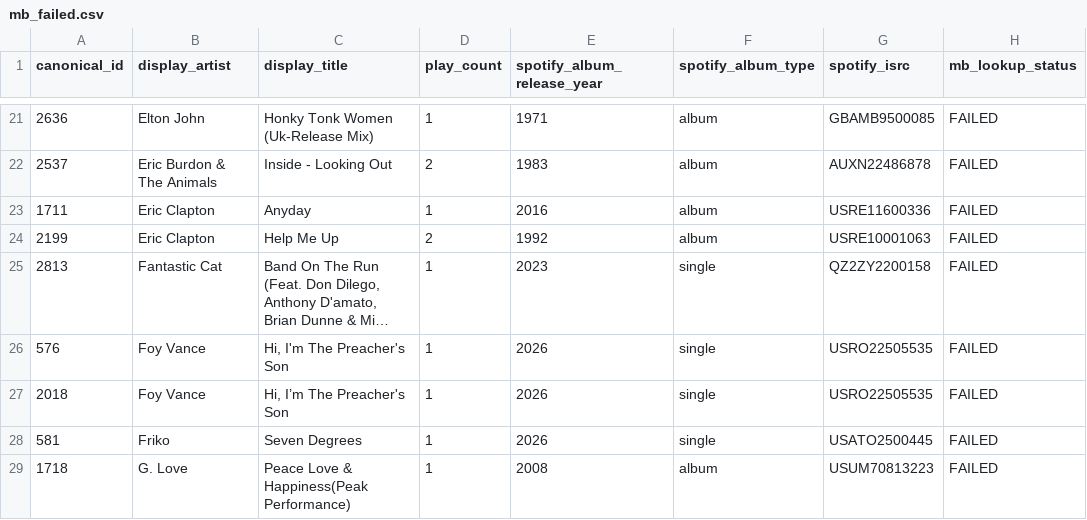
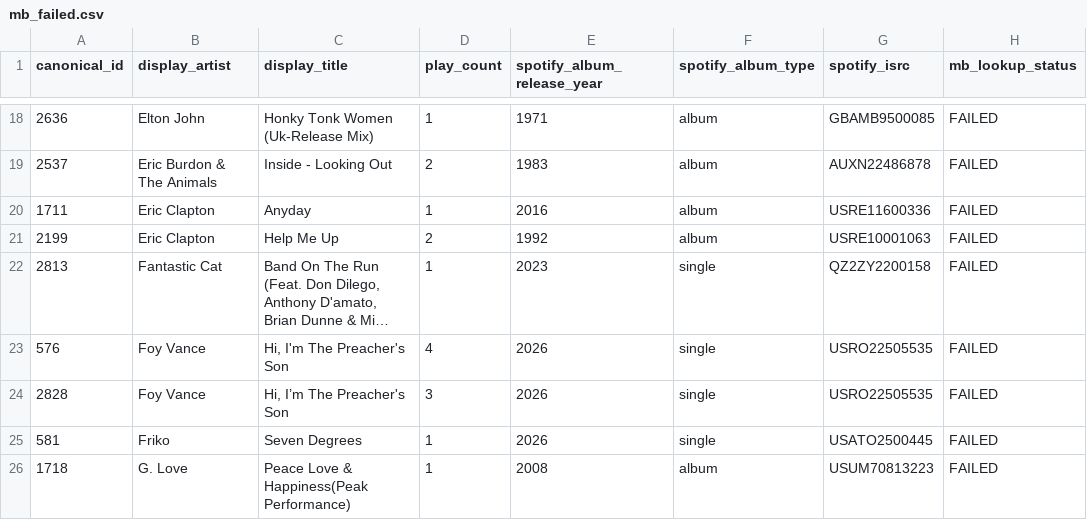
Before and after one commit to nharrison917/radio-programming-analytics, a CSV file: analytics/outputs/mb_failed.csv, drawn as a sheet; only a part is shown, gaps mark what is left out; long unchanged cells end in …; addresses are those after the commit; the diff covers the shown part only; the diff names each change by its address in the sheet, - before the commit and + after, or states it on an @@ line.

```diff
--- a/analytics/outputs/mb_failed.csv
+++ b/analytics/outputs/mb_failed.csv
-D23 (play_count): 1
+D23 (play_count): 4
-A24 (canonical_id): 2018
+A24 (canonical_id): 2828
-D24 (play_count): 1
+D24 (play_count): 3
```
Also changed, not shown: 7 removed rows elsewhere in this file, analytics/outputs/spotify_failed.csv, 1 other file.
